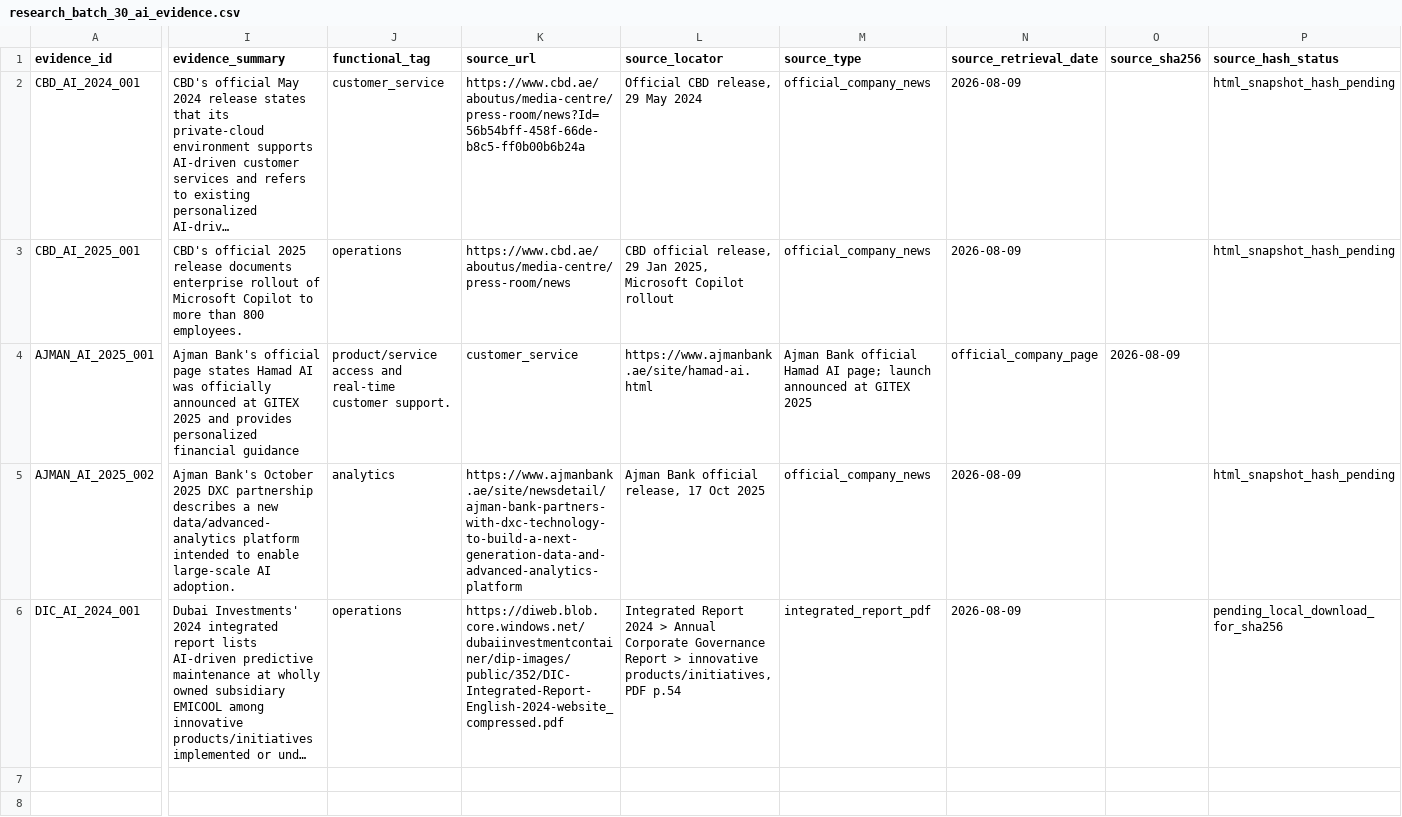
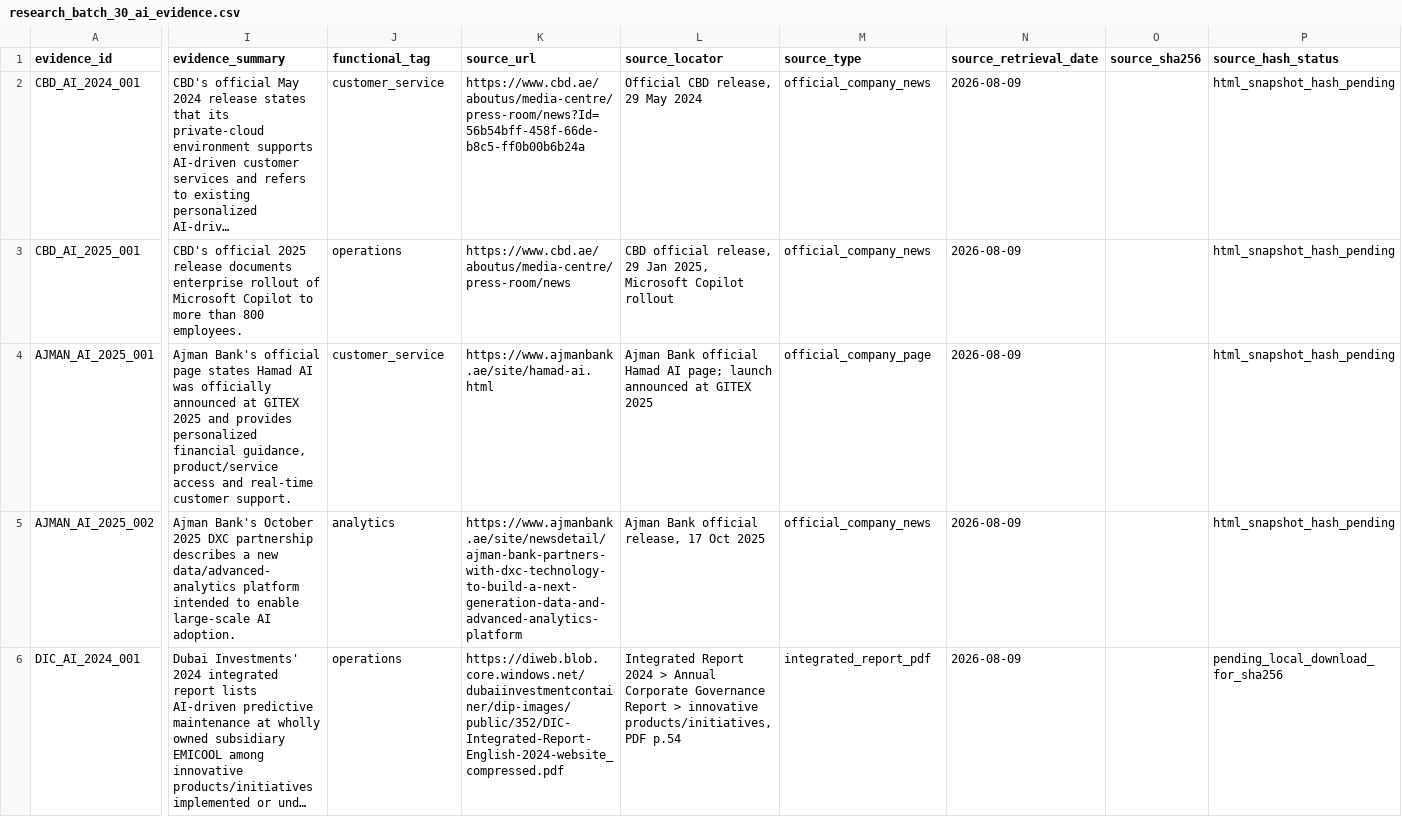
Before and after one commit to layan985/mena-firm-ai-labor-adjustment, a CSV file: data/pilot/research_batch_30_ai_evidence.csv, drawn as a sheet; only a part is shown, gaps mark what is left out; long unchanged cells end in …; the diff covers the shown part only; the diff names each change by its address in the sheet, - before the commit and + after, or states it on an @@ line.

Commit message:
Fix malformed batch 30 AI evidence CSV

```diff
--- a/data/pilot/research_batch_30_ai_evidence.csv
+++ b/data/pilot/research_batch_30_ai_evidence.csv
-I4 (evidence_summary): …personalized financial guidance
+I4 (evidence_summary): …personalized financial guidance, product/service access and real-time customer support.
-J4 (functional_tag): product/service access and real-time customer support.
+J4 (functional_tag): customer_service
-K4 (source_url): customer_service
+K4 (source_url): https://www.ajmanbank.ae/site/hamad-ai.html
-L4 (source_locator): https://www.ajmanbank.ae/site/hamad-ai.html
+L4 (source_locator): Ajman Bank official Hamad AI page; launch announced at GITEX 2025
-M4 (source_type): Ajman Bank official Hamad AI page; launch announced at GITEX 2025
+M4 (source_type): official_company_page
-N4 (source_retrieval_date): official_company_page
+N4 (source_retrieval_date): 2026-08-09
-O4 (source_sha256): 2026-08-09
+O4 (source_sha256): (empty)
-P4 (source_hash_status): (empty)
+P4 (source_hash_status): html_snapshot_hash_pending
```
Also changed, not shown: 5 edited cells elsewhere in this file.
